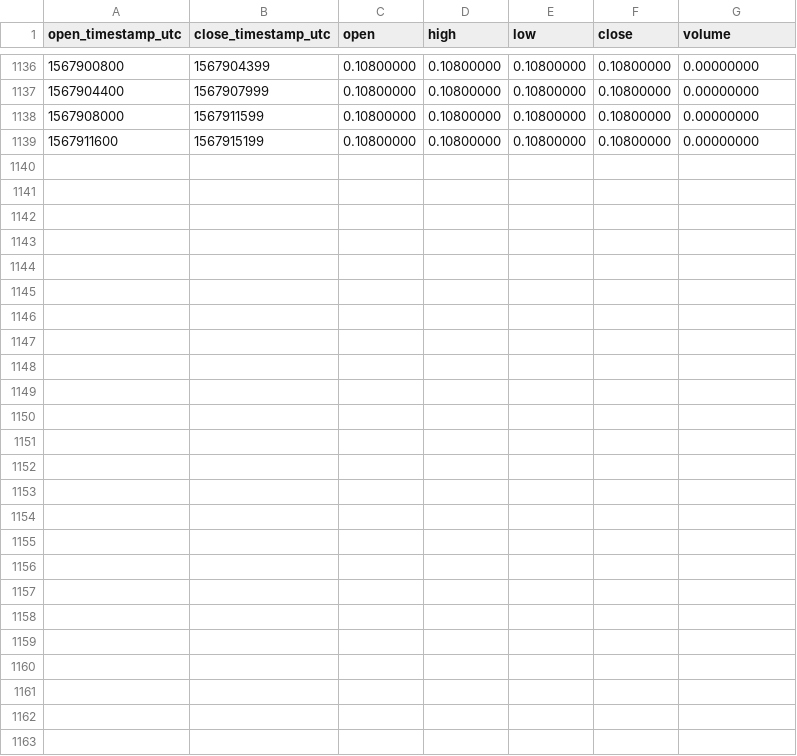
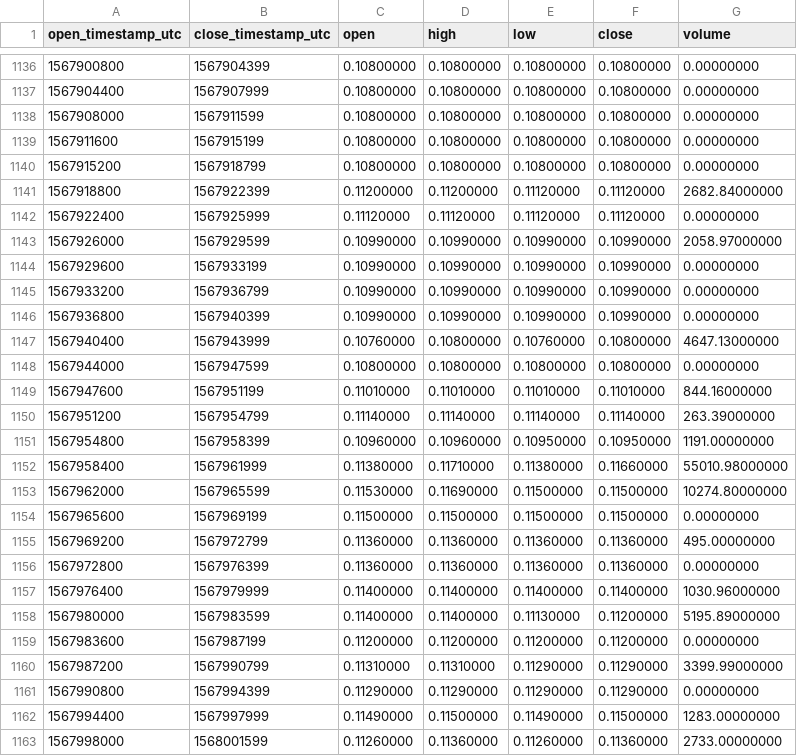
Before and after one commit to cryptobigbro/binance-DUSKUSDC, a CSV file: binance-DUSKUSDC-1h.csv, drawn as a sheet; only a part is shown, gaps mark what is left out.

Commit message:
Update OHLCV data.

```diff
--- a/binance-DUSKUSDC-1h.csv
+++ b/binance-DUSKUSDC-1h.csv
@@ -1139 +1139,25 @@ open_timestamp_utc,close_timestamp_utc,open,high,low,close,volume
 1567911600,1567915199,0.10800000,0.10800000,0.10800000,0.10800000,0.00000000
+1567915200,1567918799,0.10800000,0.10800000,0.10800000,0.10800000,0.00000000
+1567918800,1567922399,0.11200000,0.11200000,0.11120000,0.11120000,2682.84000000
+1567922400,1567925999,0.11120000,0.11120000,0.11120000,0.11120000,0.00000000
+1567926000,1567929599,0.10990000,0.10990000,0.10990000,0.10990000,2058.97000000
+1567929600,1567933199,0.10990000,0.10990000,0.10990000,0.10990000,0.00000000
+1567933200,1567936799,0.10990000,0.10990000,0.10990000,0.10990000,0.00000000
+1567936800,1567940399,0.10990000,0.10990000,0.10990000,0.10990000,0.00000000
+1567940400,1567943999,0.10760000,0.10800000,0.10760000,0.10800000,4647.13000000
+1567944000,1567947599,0.10800000,0.10800000,0.10800000,0.10800000,0.00000000
+1567947600,1567951199,0.11010000,0.11010000,0.11010000,0.11010000,844.16000000
+1567951200,1567954799,0.11140000,0.11140000,0.11140000,0.11140000,263.39000000
+1567954800,1567958399,0.10960000,0.10960000,0.10950000,0.10950000,1191.00000000
+1567958400,1567961999,0.11380000,0.11710000,0.11380000,0.11660000,55010.98000000
+1567962000,1567965599,0.11530000,0.11690000,0.11500000,0.11500000,10274.80000000
+1567965600,1567969199,0.11500000,0.11500000,0.11500000,0.11500000,0.00000000
+1567969200,1567972799,0.11360000,0.11360000,0.11360000,0.11360000,495.00000000
+1567972800,1567976399,0.11360000,0.11360000,0.11360000,0.11360000,0.00000000
+1567976400,1567979999,0.11400000,0.11400000,0.11400000,0.11400000,1030.96000000
+1567980000,1567983599,0.11400000,0.11400000,0.11130000,0.11200000,5195.89000000
+1567983600,1567987199,0.11200000,0.11200000,0.11200000,0.11200000,0.00000000
+1567987200,1567990799,0.11310000,0.11310000,0.11290000,0.11290000,3399.99000000
+1567990800,1567994399,0.11290000,0.11290000,0.11290000,0.11290000,0.00000000
+1567994400,1567997999,0.11490000,0.11500000,0.11490000,0.11500000,1283.00000000
+1567998000,1568001599,0.11260000,0.11360000,0.11260000,0.11360000,2733.00000000
```
Also changed, not shown: binance-DUSKUSDC-1d.csv.
